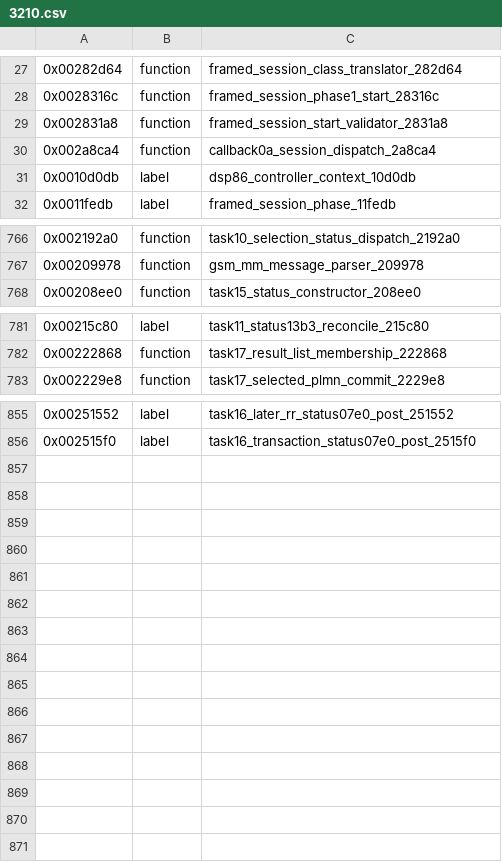
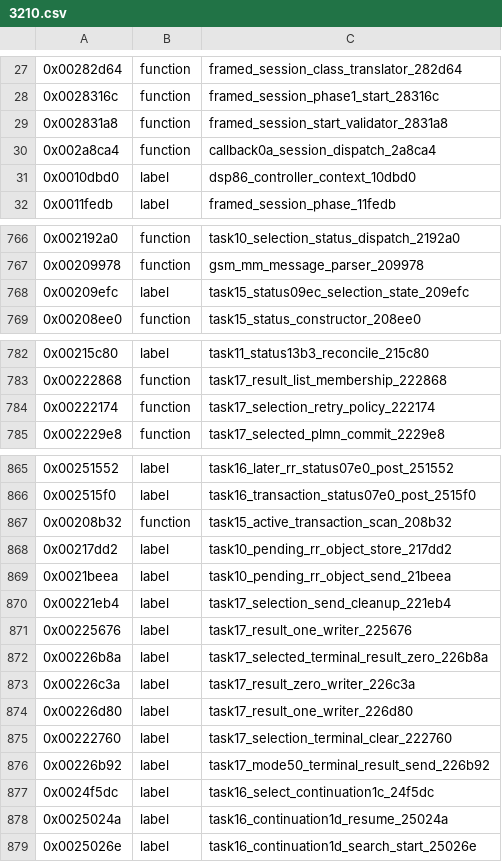
Before and after one commit to bitplane/nokia-dct3-re, a CSV file: ghidra/symbols/3210.csv, drawn as a sheet; only a part is shown, gaps mark what is left out; the diff covers the shown part only; the diff names each change by its address in the sheet, - before the commit and + after, or states it on an @@ line.

```diff
--- a/ghidra/symbols/3210.csv
+++ b/ghidra/symbols/3210.csv
-A31: 0x0010d0db
+A31: 0x0010dbd0
-C31: dsp86_controller_context_10d0db
+C31: dsp86_controller_context_10dbd0
+row 768: 0x00209efc | label | task15_status09ec_selection_state_209efc
+row 784: 0x00222174 | function | task17_selection_retry_policy_222174
+row 867: 0x00208b32 | function | task15_active_transaction_scan_208b32
+row 868: 0x00217dd2 | label | task10_pending_rr_object_store_217dd2
+row 869: 0x0021beea | label | task10_pending_rr_object_send_21beea
+row 870: 0x00221eb4 | label | task17_selection_send_cleanup_221eb4
+row 871: 0x00225676 | label | task17_result_one_writer_225676
+row 872: 0x00226b8a | label | task17_selected_terminal_result_zero_226b8a
+row 873: 0x00226c3a | label | task17_result_zero_writer_226c3a
+row 874: 0x00226d80 | label | task17_result_one_writer_226d80
+row 875: 0x00222760 | label | task17_selection_terminal_clear_222760
+row 876: 0x00226b92 | label | task17_mode50_terminal_result_send_226b92
+row 877: 0x0024f5dc | label | task16_select_continuation1c_24f5dc
+row 878: 0x0025024a | label | task16_continuation1d_resume_25024a
+row 879: 0x0025026e | label | task16_continuation1d_search_start_25026e
```
Also changed, not shown: 8 added rows and 3 edited cells elsewhere in this file, 29 other files.
